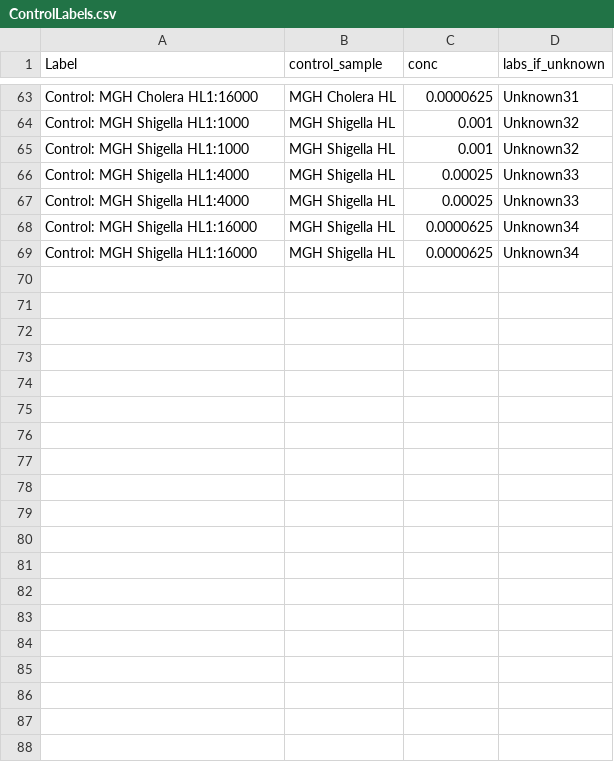
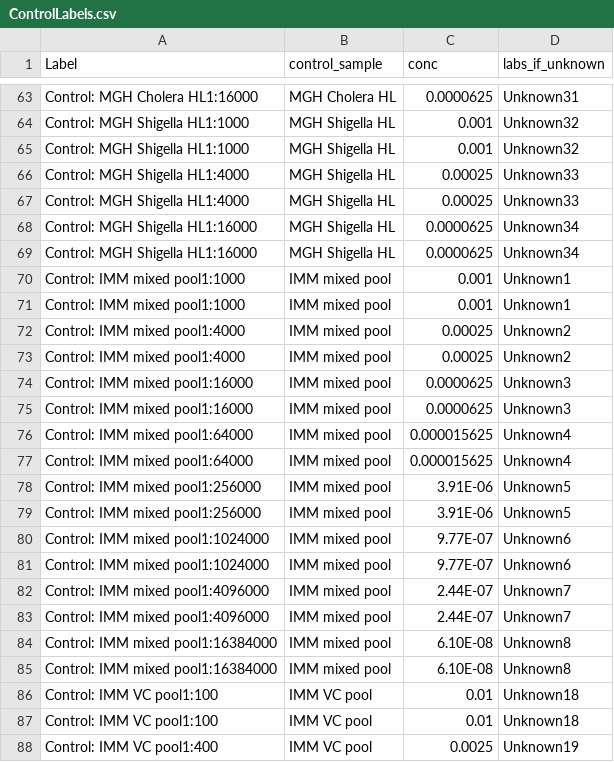
Before and after one commit to HopkinsIDD/luminex-plateqc-app, a CSV file: ControlLabels.csv, drawn as a sheet; only a part is shown, gaps mark what is left out; the diff covers the shown part only; the diff names each change by its address in the sheet, - before the commit and + after, or states it on an @@ line.

Commit message:
update control label options

```diff
--- a/ControlLabels.csv
+++ b/ControlLabels.csv
+row 70: Control: IMM mixed pool1:1000 | IMM mixed pool | 0.001 | Unknown1
+row 71: Control: IMM mixed pool1:1000 | IMM mixed pool | 0.001 | Unknown1
+row 72: Control: IMM mixed pool1:4000 | IMM mixed pool | 0.00025 | Unknown2
+row 73: Control: IMM mixed pool1:4000 | IMM mixed pool | 0.00025 | Unknown2
+row 74: Control: IMM mixed pool1:16000 | IMM mixed pool | 0.0000625 | Unknown3
+row 75: Control: IMM mixed pool1:16000 | IMM mixed pool | 0.0000625 | Unknown3
+row 76: Control: IMM mixed pool1:64000 | IMM mixed pool | 0.000015625 | Unknown4
+row 77: Control: IMM mixed pool1:64000 | IMM mixed pool | 0.000015625 | Unknown4
+row 78: Control: IMM mixed pool1:256000 | IMM mixed pool | 3.91E-06 | Unknown5
+row 79: Control: IMM mixed pool1:256000 | IMM mixed pool | 3.91E-06 | Unknown5
+row 80: Control: IMM mixed pool1:1024000 | IMM mixed pool | 9.77E-07 | Unknown6
+row 81: Control: IMM mixed pool1:1024000 | IMM mixed pool | 9.77E-07 | Unknown6
+row 82: Control: IMM mixed pool1:4096000 | IMM mixed pool | 2.44E-07 | Unknown7
+row 83: Control: IMM mixed pool1:4096000 | IMM mixed pool | 2.44E-07 | Unknown7
+row 84: Control: IMM mixed pool1:16384000 | IMM mixed pool | 6.10E-08 | Unknown8
+row 85: Control: IMM mixed pool1:16384000 | IMM mixed pool | 6.10E-08 | Unknown8
+row 86: Control: IMM VC pool1:100 | IMM VC pool | 0.01 | Unknown18
+row 87: Control: IMM VC pool1:100 | IMM VC pool | 0.01 | Unknown18
+row 88: Control: IMM VC pool1:400 | IMM VC pool | 0.0025 | Unknown19
```
Also changed, not shown: 31 added rows elsewhere in this file.
